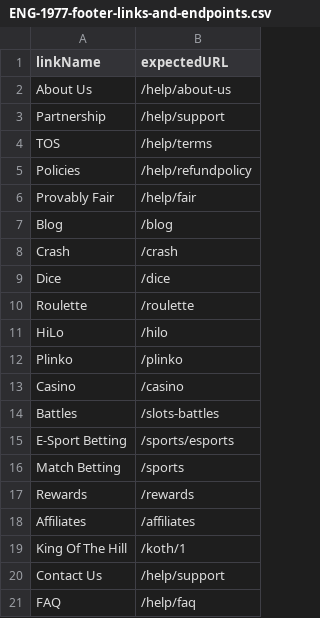
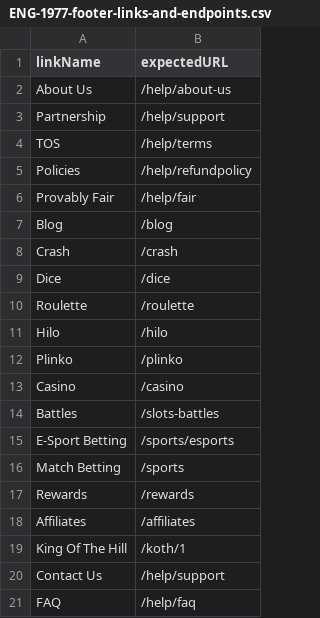
Before and after one commit to MikheilSoziashvili/typescript-playwright, a CSV file: datasets/ENG-1977-footer-links-and-endpoints.csv, drawn as a sheet.

Commit message:
[NO TICKET] Fix hilo footer redirect locator (#230)

```diff
--- a/datasets/ENG-1977-footer-links-and-endpoints.csv
+++ b/datasets/ENG-1977-footer-links-and-endpoints.csv
@@ -10,3 +10,3 @@ Dice,/dice
 Roulette,/roulette
-HiLo,/hilo
+Hilo,/hilo
 Plinko,/plinko
```
